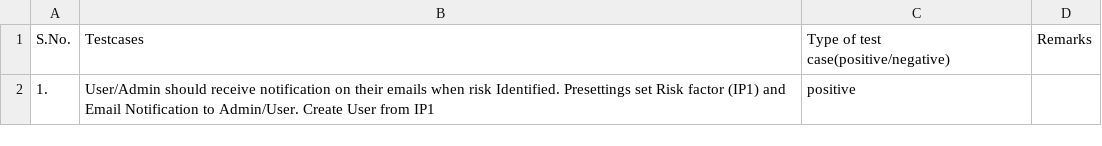
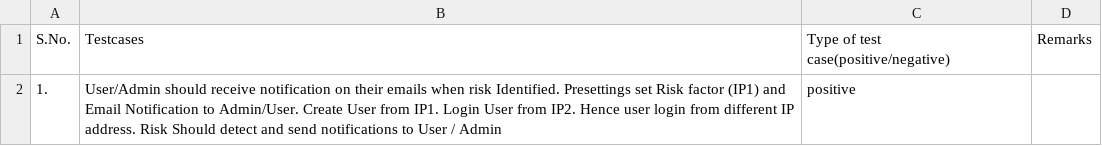
Before and after one commit to LoginRadius/awesome-test-cases-collection, a CSV file: Cases-Collection/RiskBasedAuthentication.csv, drawn as a sheet.

Commit message:
Update RiskBasedAuthentication.csv

```diff
--- a/Cases-Collection/RiskBasedAuthentication.csv
+++ b/Cases-Collection/RiskBasedAuthentication.csv
@@ -1,2 +1,2 @@
 S.No., Testcases, Type of test case(positive/negative), Remarks
-1.,User/Admin should receive notification on their emails when risk Identified. Presettings set Risk factor (IP1) and Email Notification to Admin/User. Create User from IP1, positive,
+1.,User/Admin should receive notification on their emails when risk Identified. Presettings set Risk factor (IP1) and Email Notification to Admin/User. Create User from IP1. Login User from IP2. Hence user login from different IP address. Risk Should detect and send notifications to User / Admin, positive,
```
